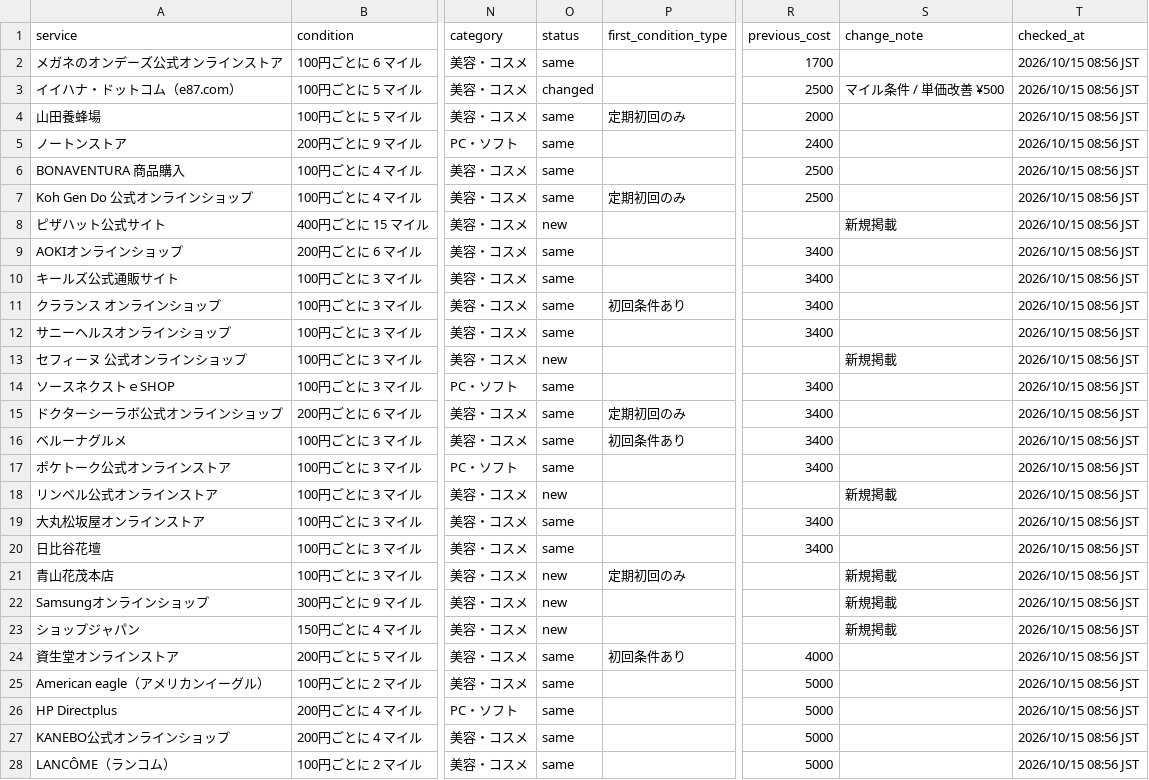
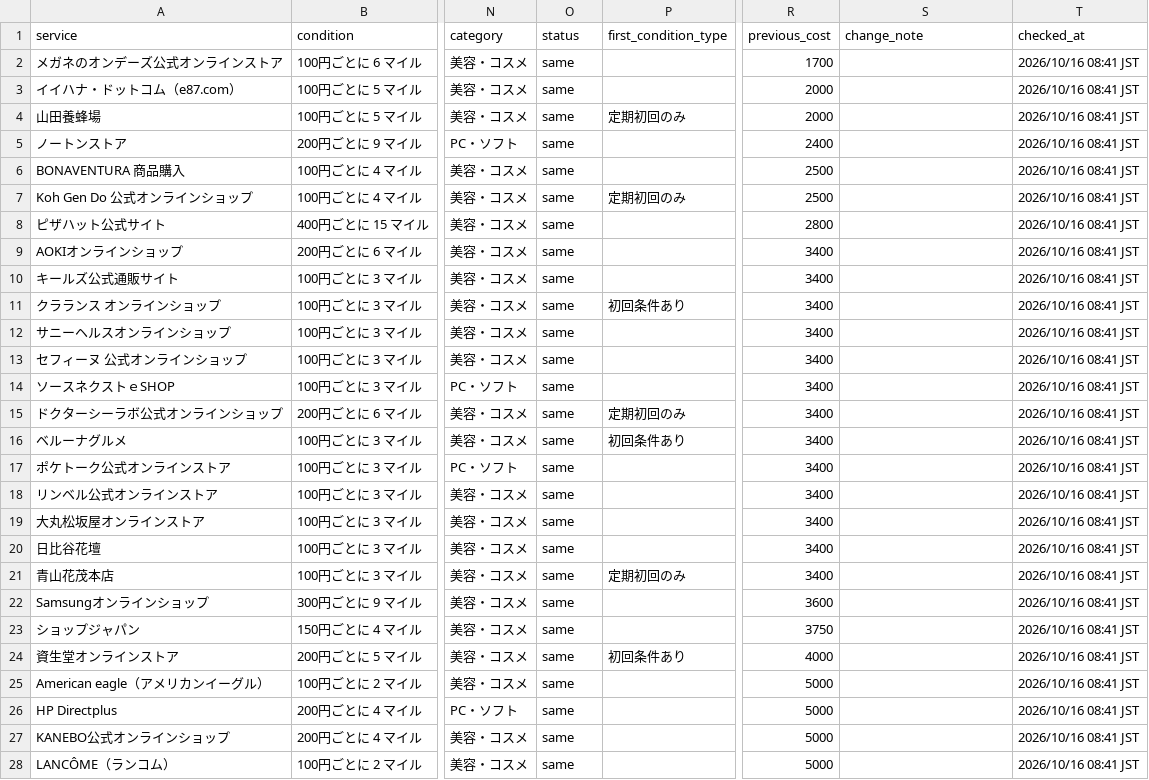
Before and after one commit to JUN-hash-png/jal-lsp-checker, a CSV file: data/offers.csv, drawn as a sheet; only a part is shown, gaps mark what is left out; the diff covers the shown part only; the diff names each change by its address in the sheet, - before the commit and + after, or states it on an @@ line.

```diff
--- a/data/offers.csv
+++ b/data/offers.csv
-T2:T28 (checked_at): 2026/10/15 08:56 JST
+T2:T28 (checked_at): 2026/10/16 08:41 JST
-O3 (status): changed
+O3 (status): same
-R3 (previous_cost): 2500
+R3 (previous_cost): 2000
-S3 (change_note): マイル条件 / 単価改善 ¥500
+S3 (change_note): (empty)
-O8 (status): new
+O8 (status): same
-R8 (previous_cost): (empty)
+R8 (previous_cost): 2800
-S8 (change_note): 新規掲載
+S8 (change_note): (empty)
-O13 (status): new
+O13 (status): same
-R13 (previous_cost): (empty)
+R13 (previous_cost): 3400
-S13 (change_note): 新規掲載
+S13 (change_note): (empty)
-O18 (status): new
+O18 (status): same
-R18 (previous_cost): (empty)
+R18 (previous_cost): 3400
-S18 (change_note): 新規掲載
+S18 (change_note): (empty)
-O21:O23 (status): new
+O21:O23 (status): same
-R21 (previous_cost): (empty)
+R21 (previous_cost): 3400
-S21:S23 (change_note): 新規掲載
+S21:S23 (change_note): (empty)
-R22 (previous_cost): (empty)
+R22 (previous_cost): 3600
-R23 (previous_cost): (empty)
+R23 (previous_cost): 3750
```
Also changed, not shown: 46 edited cells elsewhere in this file, 1 other file.
